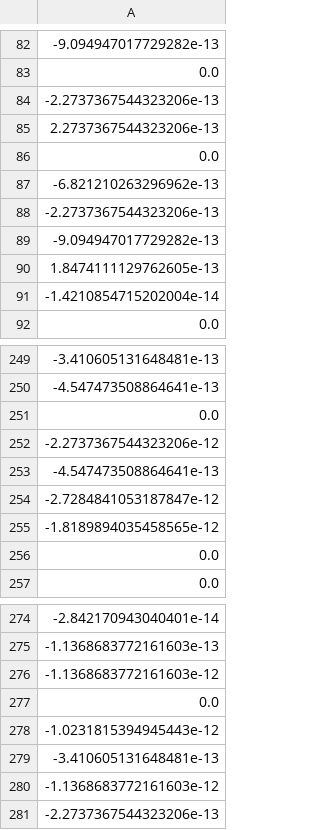
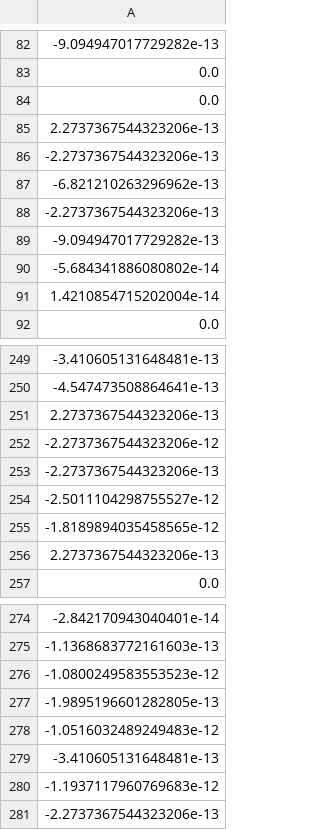
Before and after one commit to aluffman42/CAISO-tranmission-queue-optimization, a CSV file: results/curtailment.csv, drawn as a sheet; only a part is shown, gaps mark what is left out; removed rows and columns are numbered as before the commit, all else as after; the diff covers the shown part only; the diff names each change by its address in the sheet, - before the commit and + after, or states it on an @@ line.

```diff
--- a/results/curtailment.csv
+++ b/results/curtailment.csv
-row 251: 0.0
+row 84: 0.0
-row 13: 2.2737367544323206e-13
+row 85: 2.2737367544323206e-13
-row 86: 0.0
+row 13: 0.0
-A90: 1.8474111129762605e-13
+A90: -5.684341886080802e-14
-row 91: -1.4210854715202004e-14
+row 91: 1.4210854715202004e-14
-row 15: 2.2737367544323206e-13
+row 251: 2.2737367544323206e-13
-row 253: -4.547473508864641e-13
+row 61: -4.547473508864641e-13
-row 8: -2.2737367544323206e-13
+row 253: -2.2737367544323206e-13
-A254: -2.7284841053187847e-12
+A254: -2.5011104298755527e-12
-row 256: 0.0
-row 85: 2.2737367544323206e-13
+row 256: 2.2737367544323206e-13
-A276: -1.1368683772161603e-12
+A276: -1.0800249583553523e-12
-A277: 0.0
+A277: -1.9895196601282805e-13
-A278: -1.0231815394945443e-12
+A278: -1.0516032489249483e-12
-A280: -1.1368683772161603e-12
+A280: -1.1937117960769683e-12
```
Also changed, not shown: 7 added rows, 6 removed rows, 4 moved rows and 6 edited cells elsewhere in this file, fullstations.csv, results/dispatch_timeseries.csv, 3 other files.
